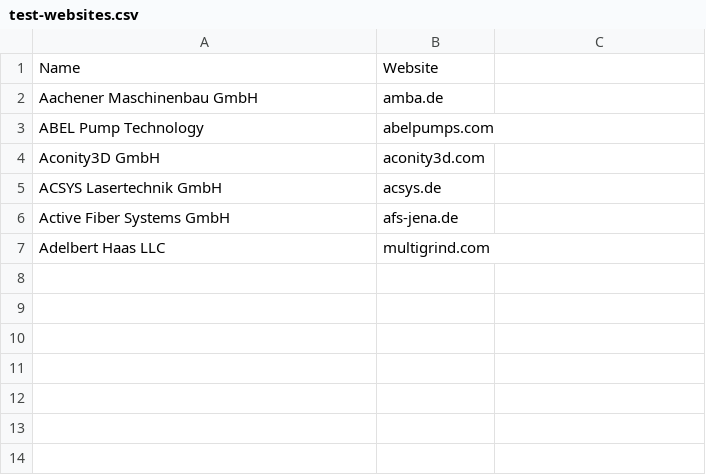
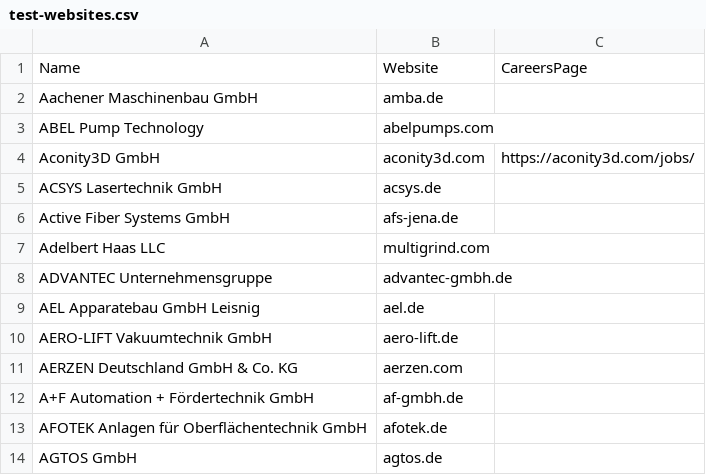
Before and after one commit to jakobzach/ai-web-scraping, a CSV file: data/input/test-websites.csv, drawn as a sheet; the diff names each change by its address in the sheet, - before the commit and + after, or states it on an @@ line.

```diff
--- a/data/input/test-websites.csv
+++ b/data/input/test-websites.csv
-C1: (empty)
+C1: CareersPage
-C4: (empty)
+C4: https://aconity3d.com/jobs/
+row 8: ADVANTEC Unternehmensgruppe | advantec-gmbh.de
+row 9: AEL Apparatebau GmbH Leisnig | ael.de
+row 10: AERO-LIFT Vakuumtechnik GmbH | aero-lift.de
+row 11: AERZEN Deutschland GmbH & Co. KG | aerzen.com
+row 12: A+F Automation + Fördertechnik GmbH | af-gmbh.de
+row 13: AFOTEK Anlagen für Oberflächentechnik GmbH | afotek.de
+row 14: AGTOS GmbH | agtos.de
```
Also changed, not shown: 4 other files.
